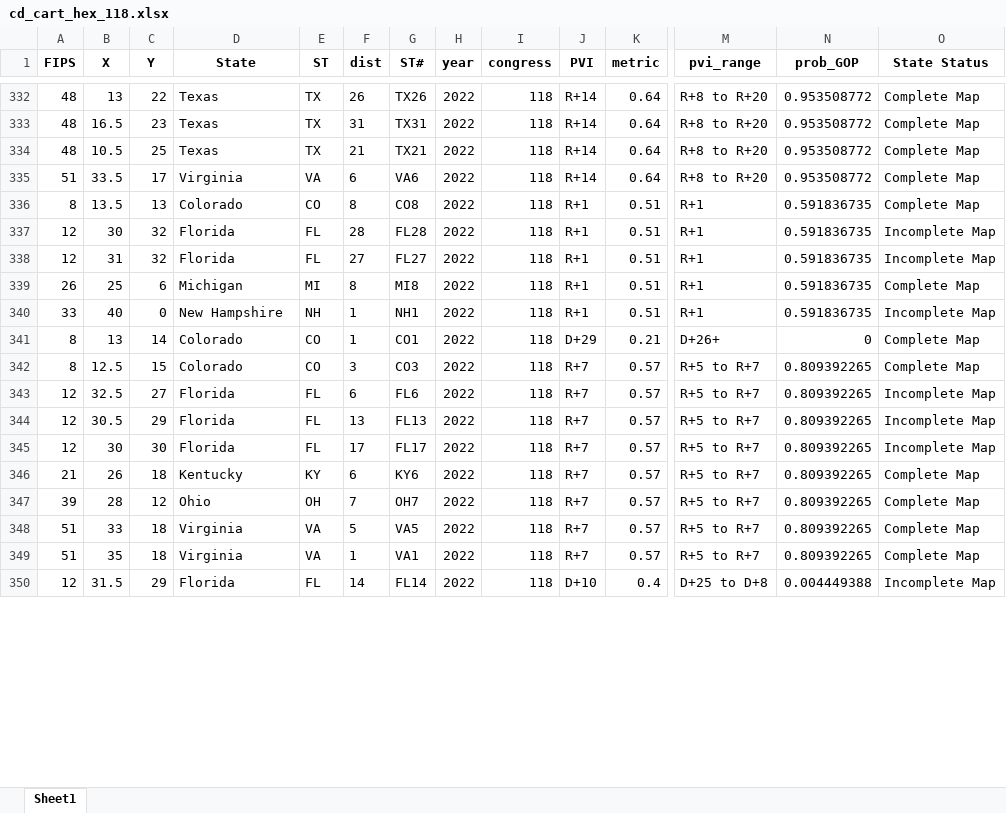
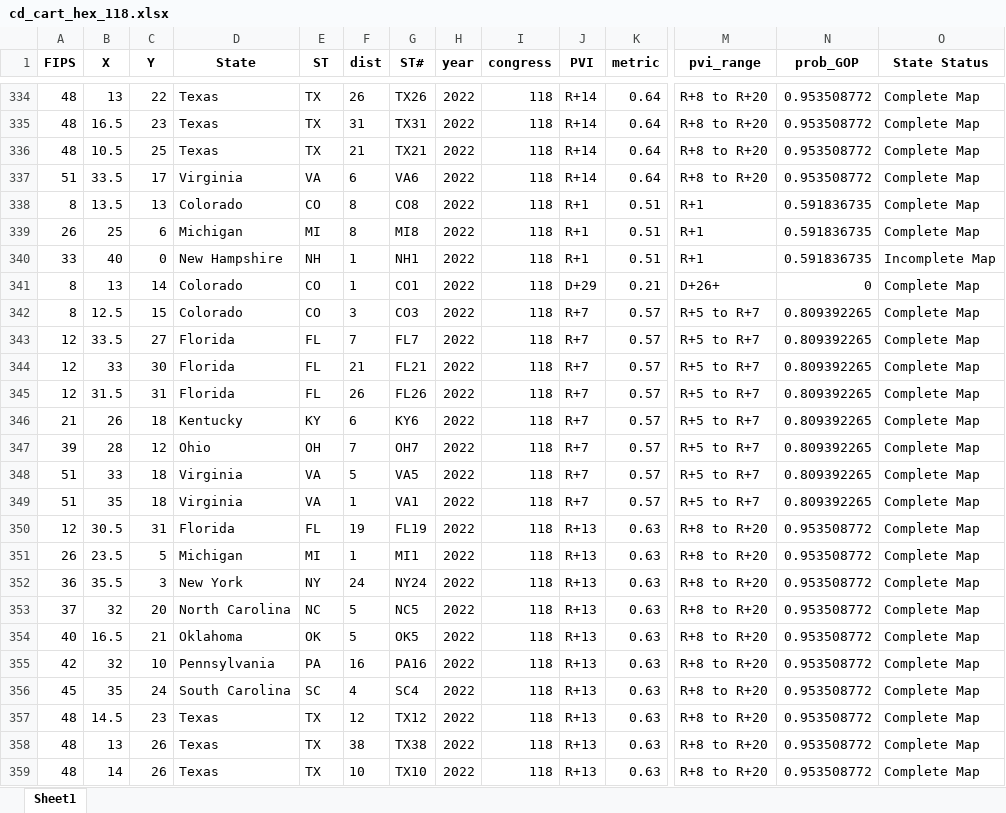
Before and after one commit to xadomatis/redistricting_project, an Excel workbook: processed/cd_cart_hex_118.xlsx, sheet Sheet1, drawn as a sheet; only a part is shown, gaps mark what is left out; values as stored, in another font and other column widths than the file's, no borders; removed rows and columns are numbered as before the commit, all else as after; rows hold the shown columns only; the diff covers the shown part only; the diff names each change by its address in the sheet, - before the commit and + after, or states it on an @@ line.

```diff
--- a/processed/cd_cart_hex_118.xlsx (sheet Sheet1)
+++ b/processed/cd_cart_hex_118.xlsx (sheet Sheet1)
-row 337: 12 | 30 | 32 | Florida | FL | 28 | FL28 | 2022 | 118 | R+1 | 0.51 | R+1 | 0.591836735 | Incomplete Map
-row 338: 12 | 31 | 32 | Florida | FL | 27 | FL27 | 2022 | 118 | R+1 | 0.51 | R+1 | 0.591836735 | Incomplete Map
-B343 (X): 32.5
+B343 (X): 33.5
-F343 (dist): 6
+F343 (dist): 7
-G343 (ST#): FL6
+G343 (ST#): FL7
-O343:O345 (State Status): Incomplete Map
+O343:O345 (State Status): Complete Map
-B344 (X): 30.5
+B344 (X): 33
-C344 (Y): 29
+C344 (Y): 30
-F344 (dist): 13
+F344 (dist): 21
-G344 (ST#): FL13
+G344 (ST#): FL21
-B345 (X): 30
+B345 (X): 31.5
-C345 (Y): 30
+C345 (Y): 31
-F345 (dist): 17
+F345 (dist): 26
-G345 (ST#): FL17
+G345 (ST#): FL26
-B350 (X): 31.5
+B350 (X): 30.5
-C350 (Y): 29
+C350 (Y): 31
-F350 (dist): 14
+F350 (dist): 19
-G350 (ST#): FL14
+G350 (ST#): FL19
-J350 (PVI): D+10
+J350 (PVI): R+13
-K350 (metric): 0.4
+K350 (metric): 0.63
-M350 (pvi_range): D+25 to D+8
+M350 (pvi_range): R+8 to R+20
-N350 (prob_GOP): 0.004449388
+N350 (prob_GOP): 0.953508772
-O350 (State Status): Incomplete Map
+O350 (State Status): Complete Map
@@ row 405 moved to row 351: 26 @@
@@ row 406 moved to row 352: 36 @@
@@ row 407 moved to row 353: 37 @@
@@ row 408 moved to row 354: 40 @@
@@ row 409 moved to row 355: 42 @@
@@ row 410 moved to row 356: 45 @@
@@ row 411 moved to row 357: 48 @@
@@ row 412 moved to row 358: 48 @@
@@ row 413 moved to row 359: 48 @@
```
Also changed, not shown: 22 added rows, 20 removed rows, 11 moved rows and 325 edited cells elsewhere in this sheet, processed/cd_cart_square_118.xlsx, 20 other files.
